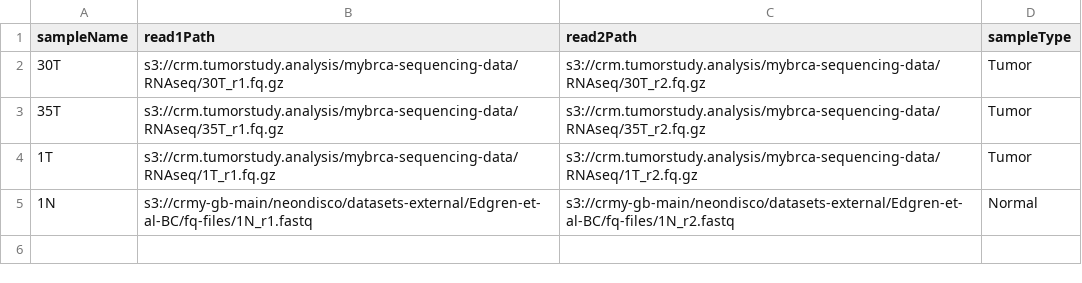
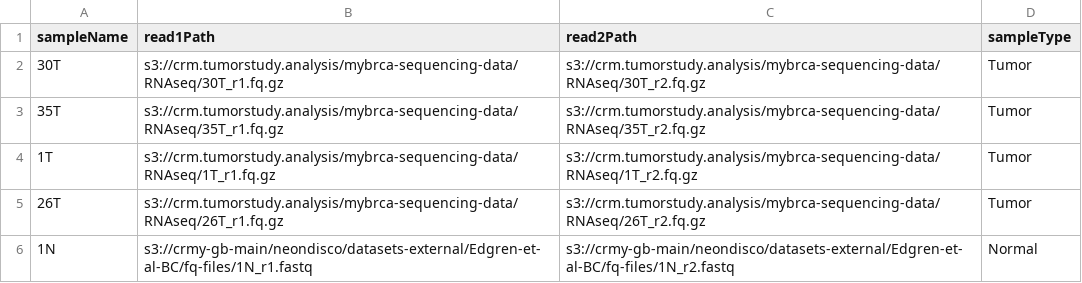
Before and after one commit to cancer-research-malaysia/NeonDisco, a TSV file: manifests/minimal-manifest-lt5.tsv, drawn as a sheet.

Commit message:
update manifest for edgren et al

```diff
--- a/manifests/minimal-manifest-lt5.tsv
+++ b/manifests/minimal-manifest-lt5.tsv
@@ -4,2 +4,3 @@ sampleName	read1Path	read2Path	sampleType
 1T	s3://crm.tumorstudy.analysis/mybrca-sequencing-data/RNAseq/1T_r1.fq.gz	s3://crm.tumorstudy.analysis/mybrca-sequencing-data/RNAseq/1T_r2.fq.gz	Tumor
+26T	s3://crm.tumorstudy.analysis/mybrca-sequencing-data/RNAseq/26T_r1.fq.gz	s3://crm.tumorstudy.analysis/mybrca-sequencing-data/RNAseq/26T_r2.fq.gz	Tumor
 1N	s3://crmy-gb-main/neondisco/datasets-external/Edgren-et-al-BC/fq-files/1N_r1.fastq	s3://crmy-gb-main/neondisco/datasets-external/Edgren-et-al-BC/fq-files/1N_r2.fastq	Normal
```
Also changed, not shown: 7 other files.
